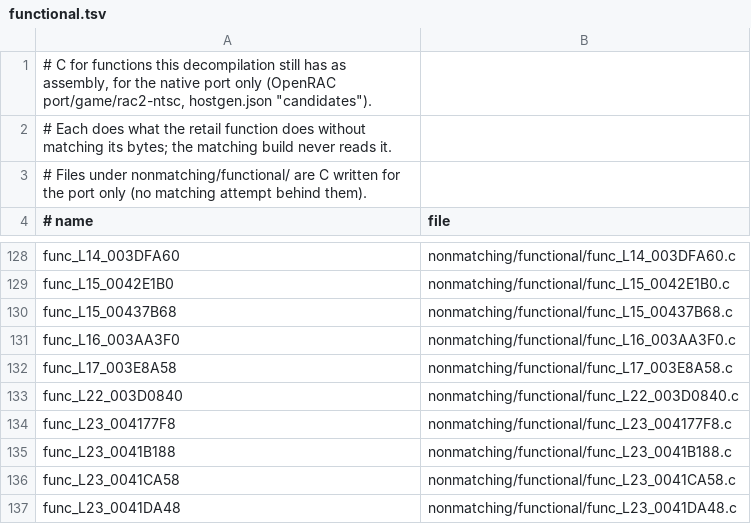
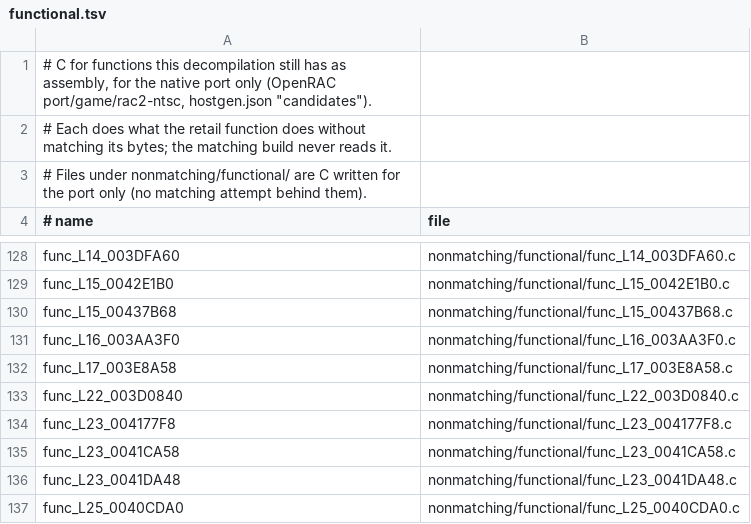
Before and after one commit to bigbeno37/rac2-decomp, a TSV file: nonmatching/functional.tsv, drawn as a sheet; only a part is shown, gaps mark what is left out; the shorter side is filled out with more unchanged rows; the diff names each change by its address in the sheet, - before the commit and + after, or states it on an @@ line.

```diff
--- a/nonmatching/functional.tsv
+++ b/nonmatching/functional.tsv
-row 135: func_L23_0041B188 | nonmatching/functional/func_L23_0041B188.c
```
Also changed, not shown: 4 other files.
